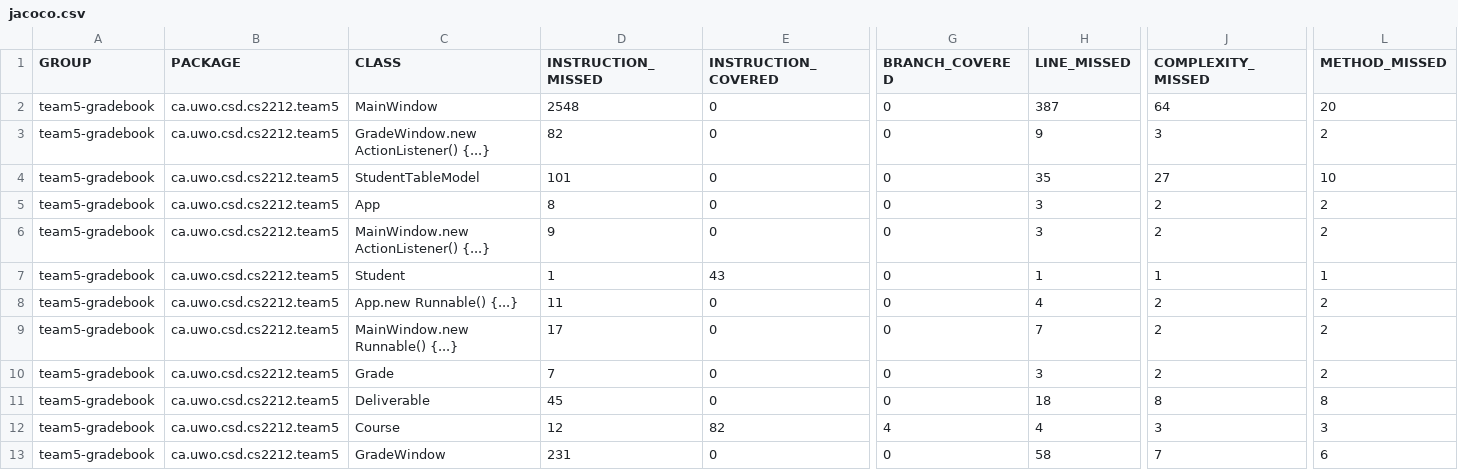
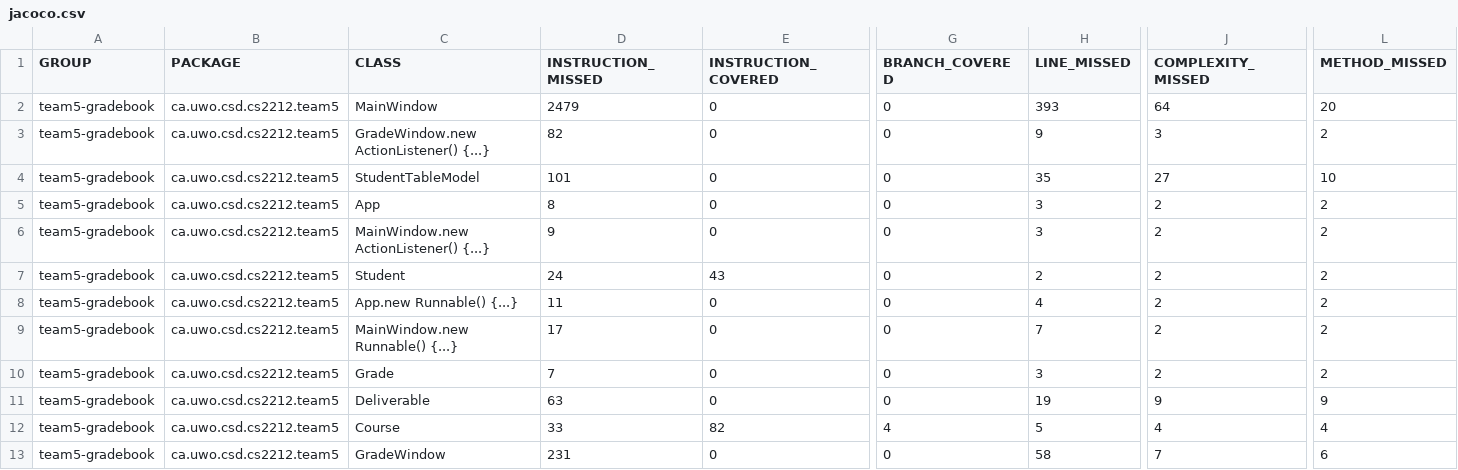
Before and after one commit to ywang687/cs2212mirror, a CSV file: target/site/jacoco/jacoco.csv, drawn as a sheet; only a part is shown, gaps mark what is left out; the diff names each change by its address in the sheet, - before the commit and + after, or states it on an @@ line.

```diff
--- a/target/site/jacoco/jacoco.csv
+++ b/target/site/jacoco/jacoco.csv
-D2 (INSTRUCTION_MISSED): 2548
+D2 (INSTRUCTION_MISSED): 2479
-H2 (LINE_MISSED): 387
+H2 (LINE_MISSED): 393
-D7 (INSTRUCTION_MISSED): 1
+D7 (INSTRUCTION_MISSED): 24
-H7 (LINE_MISSED): 1
+H7 (LINE_MISSED): 2
-J7 (COMPLEXITY_MISSED): 1
+J7 (COMPLEXITY_MISSED): 2
-L7 (METHOD_MISSED): 1
+L7 (METHOD_MISSED): 2
-D11 (INSTRUCTION_MISSED): 45
+D11 (INSTRUCTION_MISSED): 63
-H11 (LINE_MISSED): 18
+H11 (LINE_MISSED): 19
-J11 (COMPLEXITY_MISSED): 8
+J11 (COMPLEXITY_MISSED): 9
-L11 (METHOD_MISSED): 8
+L11 (METHOD_MISSED): 9
-D12 (INSTRUCTION_MISSED): 12
+D12 (INSTRUCTION_MISSED): 33
-H12 (LINE_MISSED): 4
+H12 (LINE_MISSED): 5
-J12 (COMPLEXITY_MISSED): 3
+J12 (COMPLEXITY_MISSED): 4
-L12 (METHOD_MISSED): 3
+L12 (METHOD_MISSED): 4
```
Also changed, not shown: 11 other files.
